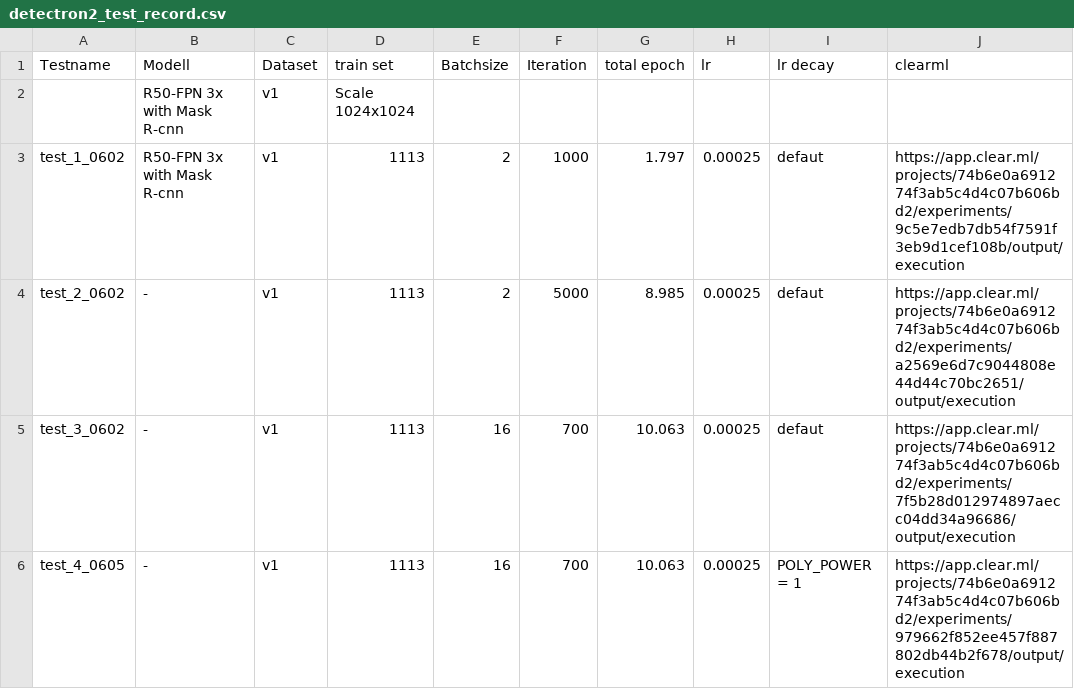
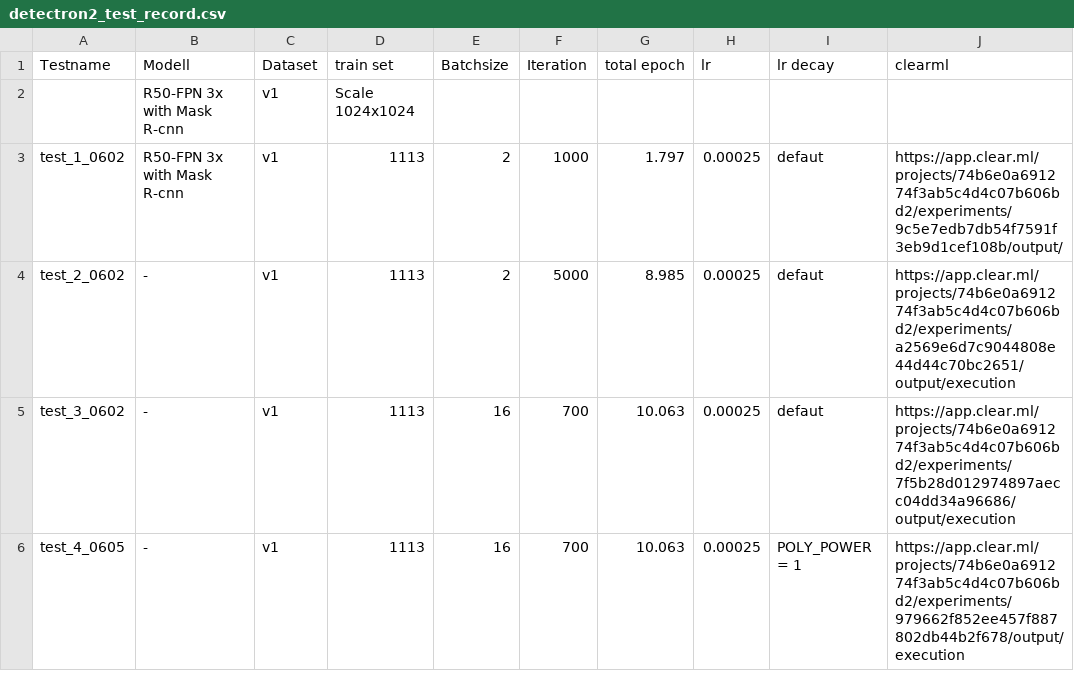
Before and after one commit to happy-panda-ops/xAI_Masterthesis_Pan, a CSV file: Code/Segmentation/Detectron/202406_Detectron2/detectron2_test_record.csv, drawn as a sheet; only a part is shown.

Commit message:
update test code

```diff
--- a/Code/Segmentation/Detectron/202406_Detectron2/detectron2_test_record.csv
+++ b/Code/Segmentation/Detectron/202406_Detectron2/detectron2_test_record.csv
@@ -2,3 +2,3 @@ Testname, Modell, Dataset, train set, Batchsize, Iteration, total epoch, lr, lr
 , R50-FPN 3x with Mask R-cnn, v1, Scale 1024x1024, , , , , ,
-test_1_0602, R50-FPN 3x with Mask R-cnn, v1, 1113, 2, 1000, 1.797, 0.00025, defaut, https://app.clear.ml/projects/74b6e0a691274f3ab5c4d4c07b606bd2/experiments/9c5e7edb7db54f7591f3eb9d1cef108b/output/execution
+test_1_0602, R50-FPN 3x with Mask R-cnn, v1, 1113, 2, 1000, 1.797, 0.00025, defaut, https://app.clear.ml/projects/74b6e0a691274f3ab5c4d4c07b606bd2/experiments/9c5e7edb7db54f7591f3eb9d1cef108b/output/
 test_2_0602, -, v1, 1113, 2, 5000, 8.985, 0.00025, defaut, https://app.clear.ml/projects/74b6e0a691274f3ab5c4d4c07b606bd2/experiments/a2569e6d7c9044808e44d44c70bc2651/output/execution
```
Also changed, not shown: 5 other files.
